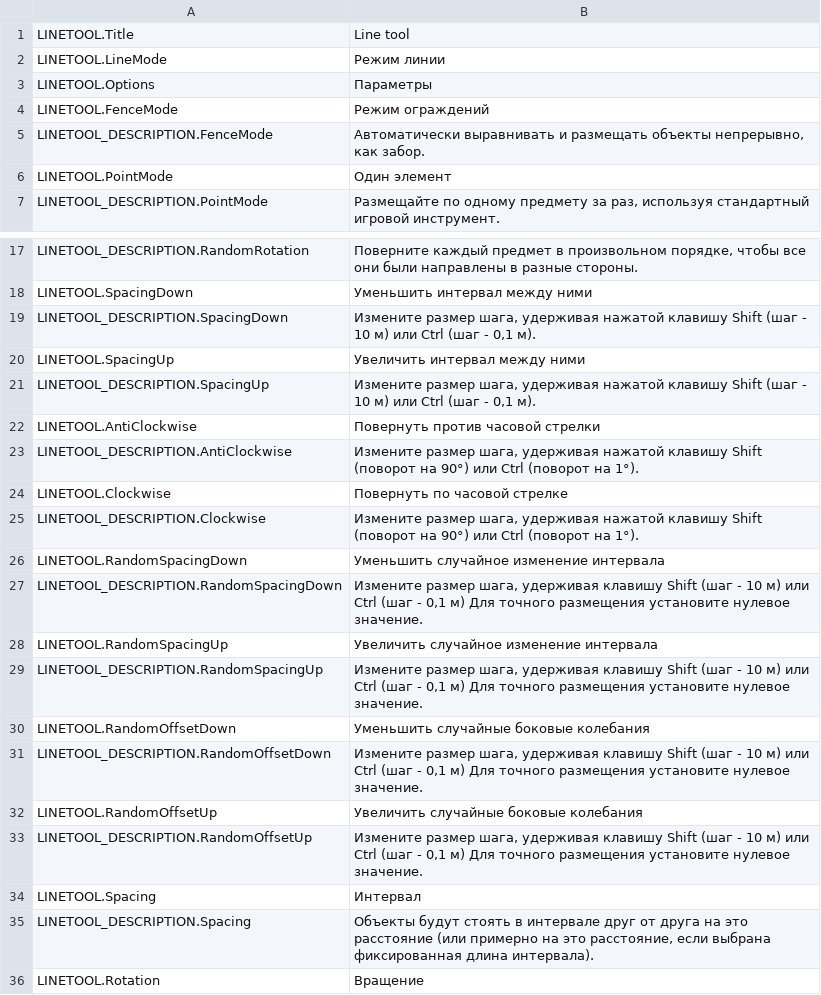
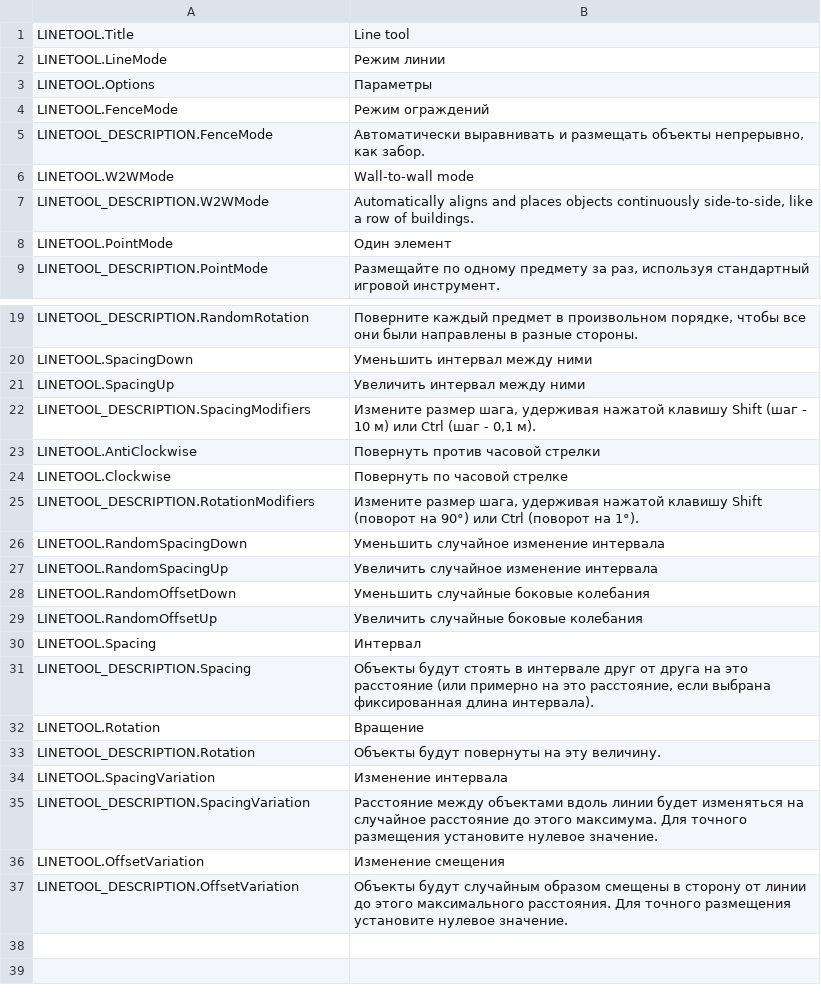
Before and after one commit to algernon-A/LineTool-CS2, a CSV file: l10n/ru-RU.csv, drawn as a sheet; only a part is shown, gaps mark what is left out; the shorter side is filled out with more unchanged rows.

Commit message:
Update translations.

```diff
--- a/l10n/ru-RU.csv
+++ b/l10n/ru-RU.csv
@@ -5,2 +5,4 @@
 "LINETOOL_DESCRIPTION.FenceMode","Автоматически выравнивать и размещать объекты непрерывно, как забор."
+"LINETOOL.W2WMode","Wall-to-wall mode"
+"LINETOOL_DESCRIPTION.W2WMode","Automatically aligns and places objects continuously side-to-side, like a row of buildings."
 "LINETOOL.PointMode","Один элемент"
@@ -18,17 +20,11 @@
 "LINETOOL.SpacingDown","Уменьшить интервал между ними"
-"LINETOOL_DESCRIPTION.SpacingDown","Измените размер шага, удерживая нажатой клавишу Shift (шаг - 10 м) или Ctrl (шаг - 0,1 м)."
 "LINETOOL.SpacingUp","Увеличить интервал между ними"
-"LINETOOL_DESCRIPTION.SpacingUp","Измените размер шага, удерживая нажатой клавишу Shift (шаг - 10 м) или Ctrl (шаг - 0,1 м)."
+"LINETOOL_DESCRIPTION.SpacingModifiers","Измените размер шага, удерживая нажатой клавишу Shift (шаг - 10 м) или Ctrl (шаг - 0,1 м)."
 "LINETOOL.AntiClockwise","Повернуть против часовой стрелки"
-"LINETOOL_DESCRIPTION.AntiClockwise","Измените размер шага, удерживая нажатой клавишу Shift (поворот на 90°) или Ctrl (поворот на 1°)."
 "LINETOOL.Clockwise","Повернуть по часовой стрелке"
-"LINETOOL_DESCRIPTION.Clockwise","Измените размер шага, удерживая нажатой клавишу Shift (поворот на 90°) или Ctrl (поворот на 1°)."
+"LINETOOL_DESCRIPTION.RotationModifiers","Измените размер шага, удерживая нажатой клавишу Shift (поворот на 90°) или Ctrl (поворот на 1°)."
 "LINETOOL.RandomSpacingDown","Уменьшить случайное изменение интервала"
-"LINETOOL_DESCRIPTION.RandomSpacingDown","Измените размер шага, удерживая клавишу Shift (шаг - 10 м) или Ctrl (шаг - 0,1 м) Для точного размещения установите нулевое значение."
 "LINETOOL.RandomSpacingUp","Увеличить случайное изменение интервала"
-"LINETOOL_DESCRIPTION.RandomSpacingUp","Измените размер шага, удерживая клавишу Shift (шаг - 10 м) или Ctrl (шаг - 0,1 м) Для точного размещения установите нулевое значение."
 "LINETOOL.RandomOffsetDown","Уменьшить случайные боковые колебания"
-"LINETOOL_DESCRIPTION.RandomOffsetDown","Измените размер шага, удерживая клавишу Shift (шаг - 10 м) или Ctrl (шаг - 0,1 м) Для точного размещения установите нулевое значение."
 "LINETOOL.RandomOffsetUp","Увеличить случайные боковые колебания"
-"LINETOOL_DESCRIPTION.RandomOffsetUp","Измените размер шага, удерживая клавишу Shift (шаг - 10 м) или Ctrl (шаг - 0,1 м) Для точного размещения установите нулевое значение."
 "LINETOOL.Spacing","Интервал"
```
Also changed, not shown: l10n/de-DE.csv, l10n/es-ES.csv, 10 other files.
